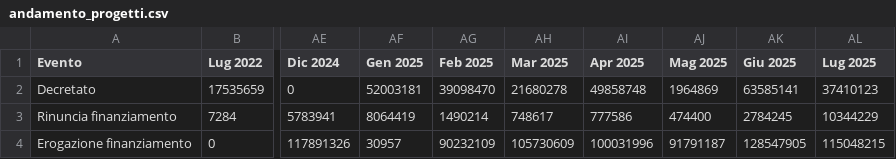
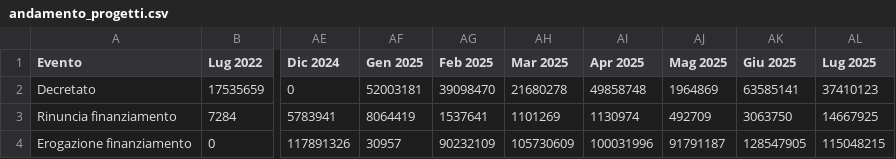
Before and after one commit to teamdigitale/padigitale2026-opendata, a CSV file: data/KPI/andamento_progetti.csv, drawn as a sheet; only a part is shown, gaps mark what is left out; the diff names each change by its address in the sheet, - before the commit and + after, or states it on an @@ line.

```diff
--- a/data/KPI/andamento_progetti.csv
+++ b/data/KPI/andamento_progetti.csv
-AG3 (Feb 2025): 1490214
+AG3 (Feb 2025): 1537641
-AH3 (Mar 2025): 748617
+AH3 (Mar 2025): 1101269
-AI3 (Apr 2025): 777586
+AI3 (Apr 2025): 1130974
-AJ3 (Mag 2025): 474400
+AJ3 (Mag 2025): 492709
-AK3 (Giu 2025): 2784245
+AK3 (Giu 2025): 3063750
-AL3 (Lug 2025): 10344229
+AL3 (Lug 2025): 14667925
```
Also changed, not shown: data/KPI/importi_per_comune.csv, data/KPI/totale_per_misura.csv, 4 other files.
